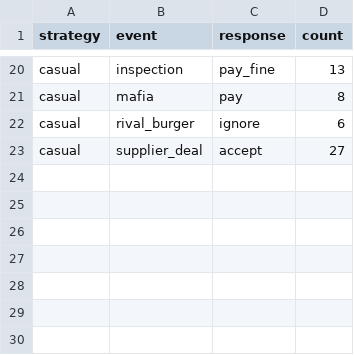
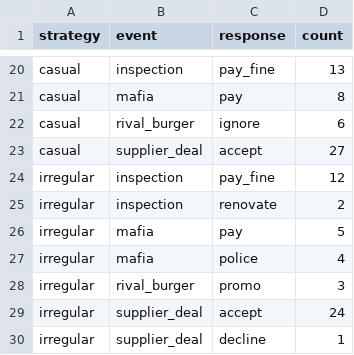
Before and after one commit to maksympostoiuk/doner-balance, a CSV file: reports/event_responses.csv, drawn as a sheet; only a part is shown, gaps mark what is left out.

```diff
--- a/reports/event_responses.csv
+++ b/reports/event_responses.csv
@@ -23 +23,8 @@ casual,rival_burger,ignore,6
 casual,supplier_deal,accept,27
+irregular,inspection,pay_fine,12
+irregular,inspection,renovate,2
+irregular,mafia,pay,5
+irregular,mafia,police,4
+irregular,rival_burger,promo,3
+irregular,supplier_deal,accept,24
+irregular,supplier_deal,decline,1
```
Also changed, not shown: reports/dead_zones.csv, reports/income_sources.csv, 22 other files.
